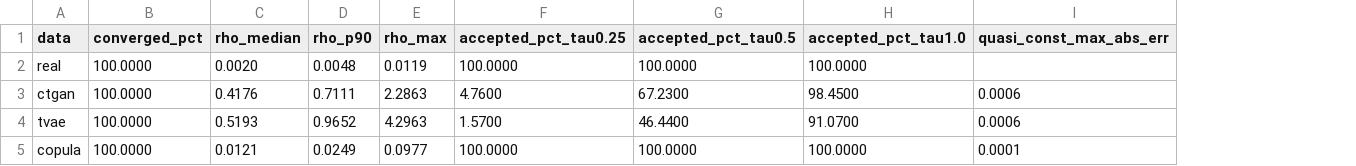
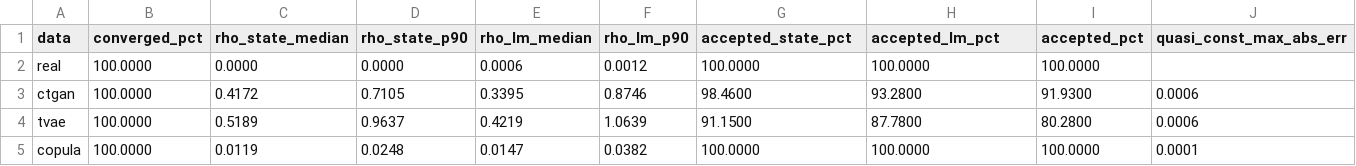
Before and after one commit to FProencadeAlbuquerque/Estabilidade_Dados_Sinteticos, a CSV file: results/ieee118_bus45/tables/physical_consistency.csv, drawn as a sheet; removed rows and columns are numbered as before the commit, all else as after; the diff names each change by its address in the sheet, - before the commit and + after, or states it on an @@ line.

```diff
--- a/results/ieee118_bus45/tables/physical_consistency.csv
+++ b/results/ieee118_bus45/tables/physical_consistency.csv
-column C (rho_median), rows 2-5: 0.0020 | 0.4176 | 0.5193 | 0.0121
-column D (rho_p90), rows 2-5: 0.0048 | 0.7111 | 0.9652 | 0.0249
-column E (rho_max), rows 2-5: 0.0119 | 2.2863 | 4.2963 | 0.0977
-column F (accepted_pct_tau0.25), rows 2-5: 100.0000 | 4.7600 | 1.5700 | 100.0000
+column C (rho_state_median), rows 2-5: 0.0000 | 0.4172 | 0.5189 | 0.0119
+column D (rho_state_p90), rows 2-5: 0.0000 | 0.7105 | 0.9637 | 0.0248
+column E (rho_lm_median), rows 2-5: 0.0006 | 0.3395 | 0.4219 | 0.0147
+column F (rho_lm_p90), rows 2-5: 0.0012 | 0.8746 | 1.0639 | 0.0382
+column I (accepted_pct), rows 2-5: 100.0000 | 91.9300 | 80.2800 | 100.0000
-G1: accepted_pct_tau0.5
+G1: accepted_state_pct
-H1: accepted_pct_tau1.0
+H1: accepted_lm_pct
-G3 (accepted_state_pct): 67.2300
+G3 (accepted_state_pct): 98.4600
-H3 (accepted_lm_pct): 98.4500
+H3 (accepted_lm_pct): 93.2800
-G4 (accepted_state_pct): 46.4400
+G4 (accepted_state_pct): 91.1500
-H4 (accepted_lm_pct): 91.0700
+H4 (accepted_lm_pct): 87.7800
```
Also changed, not shown: results/ieee118_bus17/tables/physical_consistency.csv, results/ieee14/tables/physical_consistency.csv, 47 other files.
